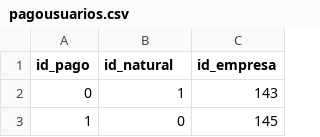
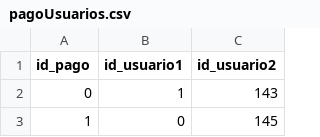
Before and after one commit to fernddevidts/IIC2413-Proyecto, a CSV file: web_app/db/pagoUsuarios.csv (was web_app/db/pagousuarios.csv), drawn as a sheet; only a part is shown.

```diff
--- a/web_app/db/pagousuarios.csv
+++ b/web_app/db/pagoUsuarios.csv
@@ -1,2 +1,2 @@
-id_pago,id_natural,id_empresa
+id_pago,id_usuario1,id_usuario2
 0,1,143
```
Also changed, not shown: web_app/db/tarjetaUsuario.csv, web_app/db/usuarios.csv, 7 other files.
